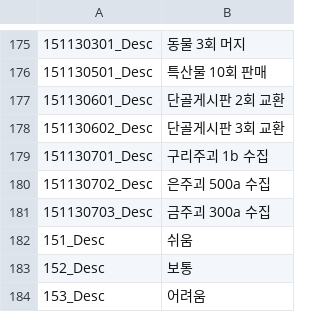
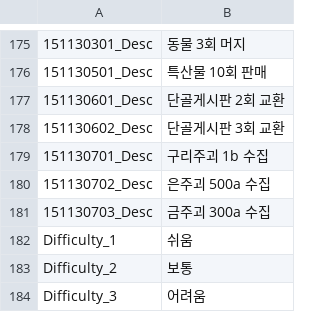
Before and after one commit to rlawlgns3433/MyUtopia, a CSV file: Assets/DataTables/StringTableKr.csv, drawn as a sheet; only a part is shown, gaps mark what is left out; the diff names each change by its address in the sheet, - before the commit and + after, or states it on an @@ line.

```diff
--- a/Assets/DataTables/StringTableKr.csv
+++ b/Assets/DataTables/StringTableKr.csv
-A182: 151_Desc
+A182: Difficulty_1
-A183: 152_Desc
+A183: Difficulty_2
-A184: 153_Desc
+A184: Difficulty_3
```
Also changed, not shown: 7 other files.
